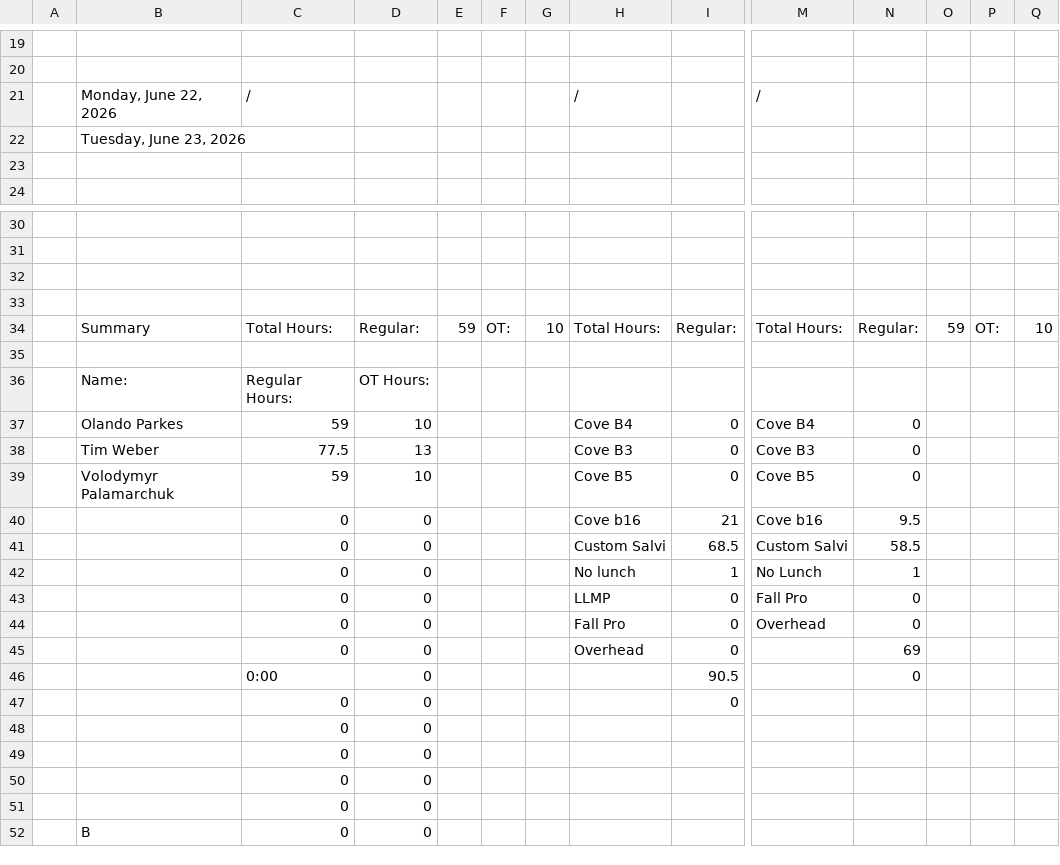
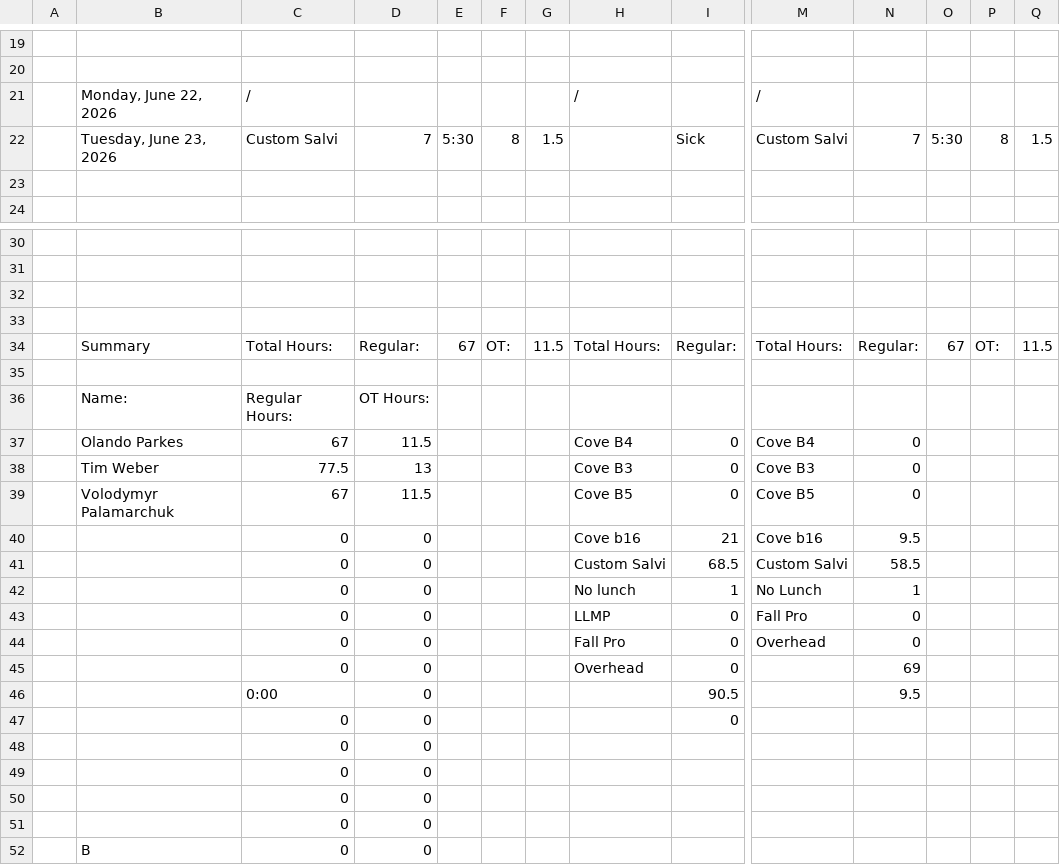
Before and after one commit to lyndon-weber-LLC/headcount-dashboard, a CSV file: data/live/Alex Timesheet(December 31, 9999).csv, drawn as a sheet; only a part is shown, gaps mark what is left out; removed rows and columns are numbered as before the commit, all else as after; rows hold the shown columns only; the diff names each change by its address in the sheet, - before the commit and + after, or states it on an @@ line.

```diff
--- a/data/live/Alex Timesheet(December 31, 9999).csv
+++ b/data/live/Alex Timesheet(December 31, 9999).csv
-row 22:  | Tuesday, June 23, 2026
+row 22:  | Tuesday, June 23, 2026 | Custom Salvi | 7 | 5:30 | 8 | 1.5 |  | Sick | Custom Salvi | 7 | 5:30 | 8 | 1.5
-E34: 59
+E34: 67
-G34: 10
+G34: 11.5
-O34: 59
+O34: 67
-Q34: 10
+Q34: 11.5
-C37: 59
+C37: 67
-D37: 10
+D37: 11.5
-C39: 59
+C39: 67
-D39: 10
+D39: 11.5
-N46: 0
+N46: 9.5
```
Also changed, not shown: data/live/Carlisle Timesheet(December 31, 9999).csv, data/live/Cory Timesheet(December 31, 9999).csv, 7 other files.
